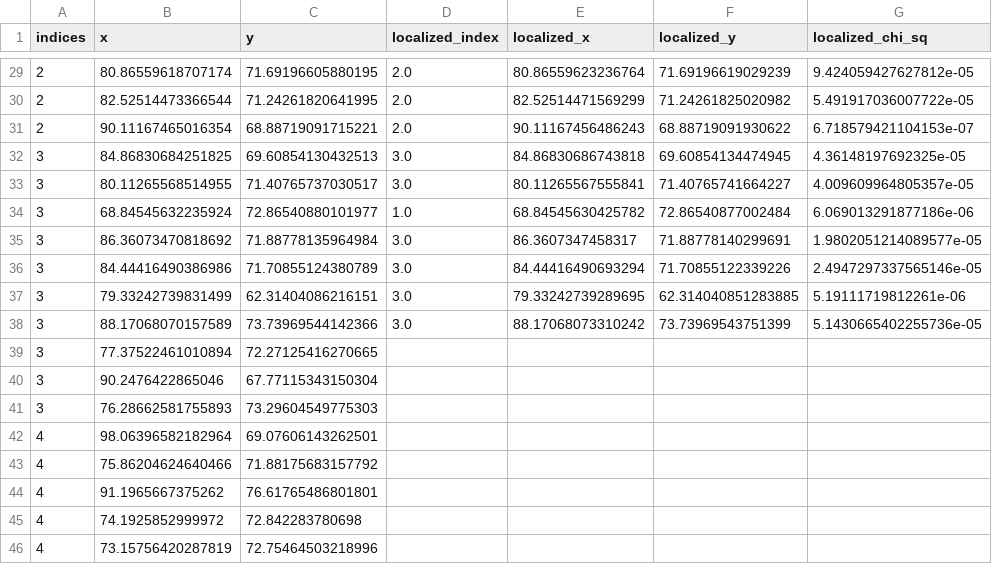
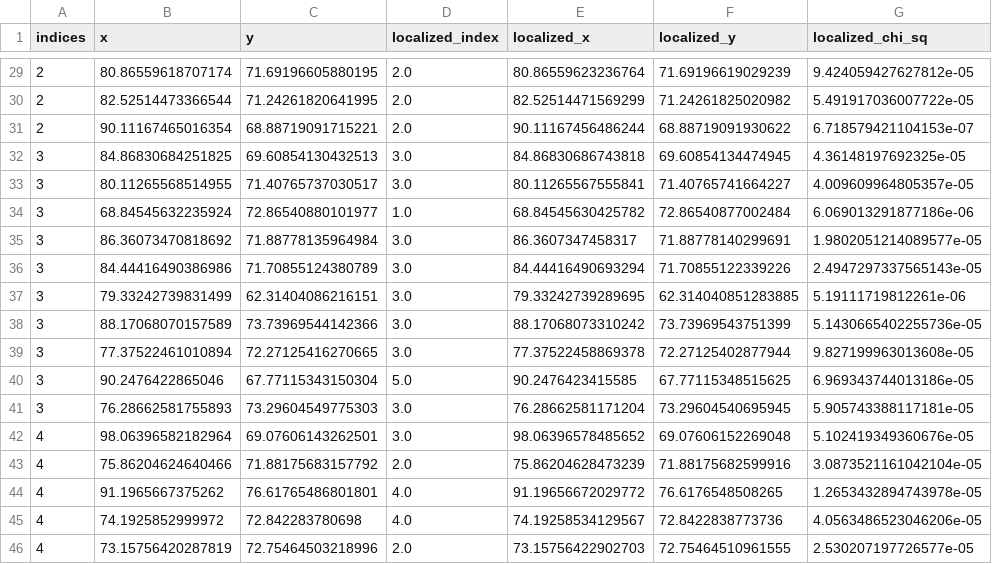
Before and after one commit to diceandcats/GWlensing_Brian, a CSV file: src_pos_for_distribution.csv, drawn as a sheet; only a part is shown, gaps mark what is left out; the diff covers the shown part only.

Commit message:
22/11 making distribution of chi-sq

```diff
--- a/src_pos_for_distribution.csv
+++ b/src_pos_for_distribution.csv
@@ -30,3 +30,3 @@ indices,x,y,localized_index,localized_x,localized_y,localized_chi_sq
 2,82.52514473366544,71.24261820641995,2.0,82.52514471569299,71.24261825020982,5.491917036007722e-05
-2,90.11167465016354,68.88719091715221,2.0,90.11167456486243,68.88719091930622,6.718579421104153e-07
+2,90.11167465016354,68.88719091715221,2.0,90.11167456486244,68.88719091930622,6.718579421104153e-07
 3,84.86830684251825,69.60854130432513,3.0,84.86830686743818,69.60854134474945,4.36148197692325e-05
@@ -35,12 +35,12 @@ indices,x,y,localized_index,localized_x,localized_y,localized_chi_sq
 3,86.36073470818692,71.88778135964984,3.0,86.3607347458317,71.88778140299691,1.9802051214089577e-05
-3,84.44416490386986,71.70855124380789,3.0,84.44416490693294,71.70855122339226,2.4947297337565146e-05
+3,84.44416490386986,71.70855124380789,3.0,84.44416490693294,71.70855122339226,2.4947297337565143e-05
 3,79.33242739831499,62.31404086216151,3.0,79.33242739289695,62.314040851283885,5.19111719812261e-06
 3,88.17068070157589,73.73969544142366,3.0,88.17068073310242,73.73969543751399,5.1430665402255736e-05
-3,77.37522461010894,72.27125416270665,,,,
-3,90.2476422865046,67.77115343150304,,,,
-3,76.28662581755893,73.29604549775303,,,,
-4,98.06396582182964,69.07606143262501,,,,
-4,75.86204624640466,71.88175683157792,,,,
-4,91.1965667375262,76.61765486801801,,,,
-4,74.1925852999972,72.842283780698,,,,
-4,73.15756420287819,72.75464503218996,,,,
+3,77.37522461010894,72.27125416270665,3.0,77.37522458869378,72.27125402877944,9.827199963013608e-05
+3,90.2476422865046,67.77115343150304,5.0,90.2476423415585,67.77115348515625,6.969343744013186e-05
+3,76.28662581755893,73.29604549775303,3.0,76.28662581171204,73.29604540695945,5.905743388117181e-05
+4,98.06396582182964,69.07606143262501,3.0,98.06396578485652,69.07606152269048,5.102419349360676e-05
+4,75.86204624640466,71.88175683157792,2.0,75.86204628473239,71.88175682599916,3.0873521161042104e-05
+4,91.1965667375262,76.61765486801801,4.0,91.19656672029772,76.6176548508265,1.2653432894743978e-05
+4,74.1925852999972,72.842283780698,4.0,74.19258534129567,72.8422838773736,4.0563486523046206e-05
+4,73.15756420287819,72.75464503218996,2.0,73.15756422902703,72.75464510961555,2.530207197726577e-05
```
Also changed, not shown: 29 edited cells elsewhere in this file, 8 other files.
